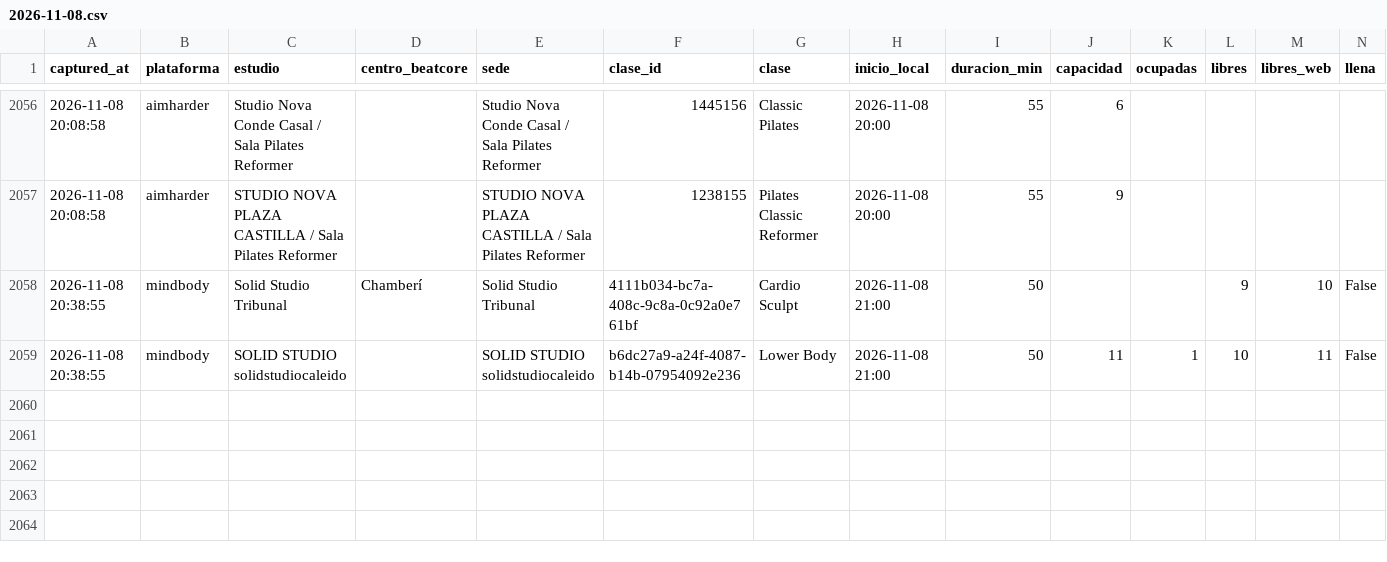
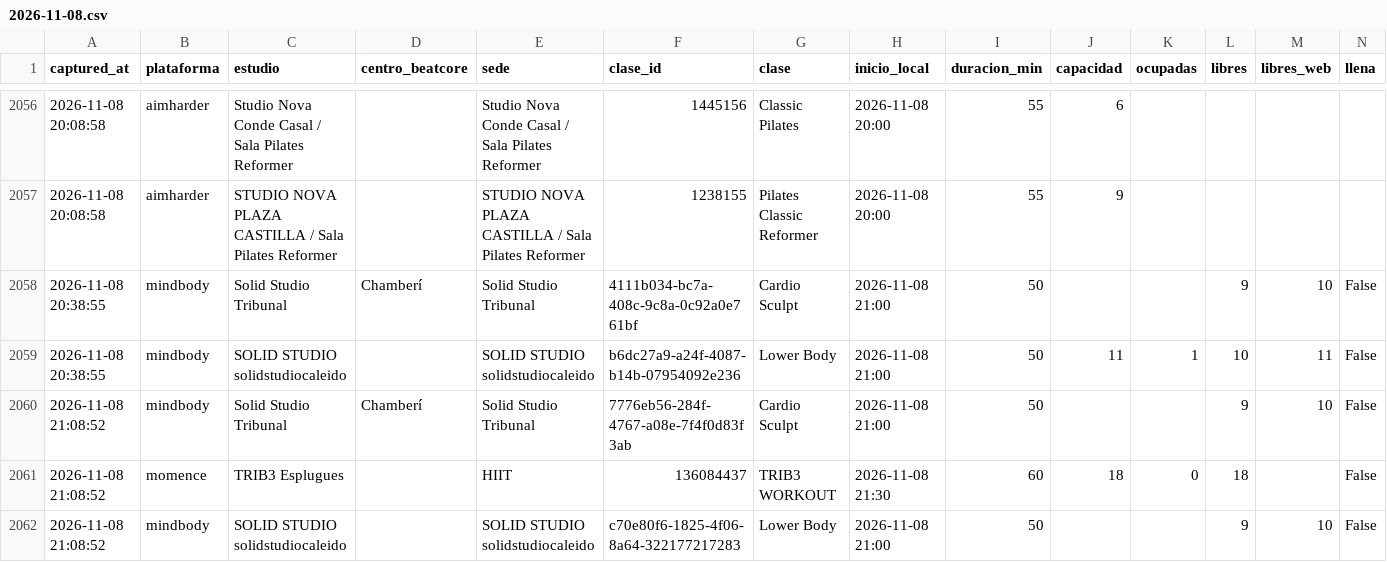
Before and after one commit to fedeloap/ocupacion-beatcore, a CSV file: data/2026-11-08.csv, drawn as a sheet; only a part is shown, gaps mark what is left out; rows hold the shown columns only; the diff names each change by its address in the sheet, - before the commit and + after, or states it on an @@ line.

```diff
--- a/data/2026-11-08.csv
+++ b/data/2026-11-08.csv
+row 2060: 2026-11-08 21:08:52 | mindbody | Solid Studio Tribunal | Chamberí | Solid Studio Tribunal | 7776eb56-284f-4767-a08e-7f4f0d83f3ab | Cardio Sculpt | 2026-11-08 21:00 | 50 |  |  | 9 | 10 | False
+row 2061: 2026-11-08 21:08:52 | momence | TRIB3 Esplugues |  | HIIT | 136084437 | TRIB3 WORKOUT | 2026-11-08 21:30 | 60 | 18 | 0 | 18 |  | False
+row 2062: 2026-11-08 21:08:52 | mindbody | SOLID STUDIO solidstudiocaleido |  | SOLID STUDIO solidstudiocaleido | c70e80f6-1825-4f06-8a64-322177217283 | Lower Body | 2026-11-08 21:00 | 50 |  |  | 9 | 10 | False
```
Also changed, not shown: data/curva/2026-11-08.csv.
